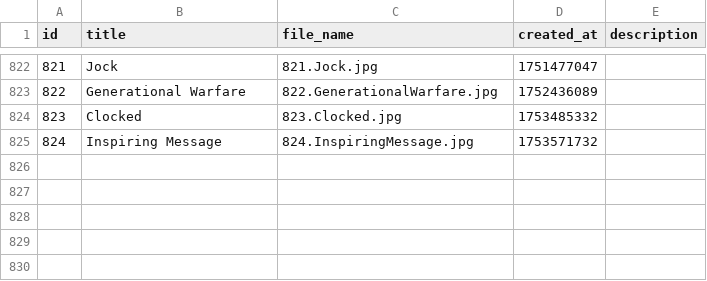
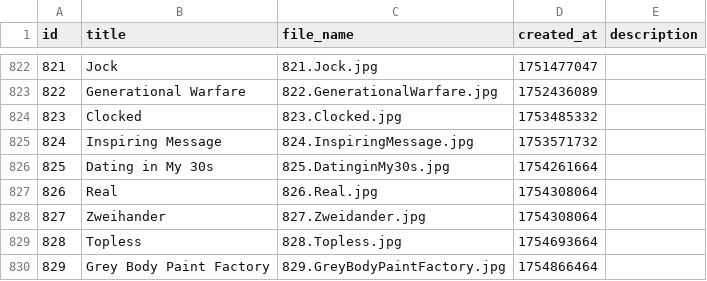
Before and after one commit to scyclow/hausofdecline, a CSV file: docs/GayComicsMetadata.csv, drawn as a sheet; only a part is shown, gaps mark what is left out; the diff names each change by its address in the sheet, - before the commit and + after, or states it on an @@ line.

Commit message:
New Comic! 825-829

```diff
--- a/docs/GayComicsMetadata.csv
+++ b/docs/GayComicsMetadata.csv
+row 826: 825 | Dating in My 30s | 825.DatinginMy30s.jpg | 1754261664
+row 827: 826 | Real | 826.Real.jpg | 1754308064
+row 828: 827 | Zweihander | 827.Zweidander.jpg | 1754308064
+row 829: 828 | Topless | 828.Topless.jpg | 1754693664
+row 830: 829 | Grey Body Paint Factory | 829.GreyBodyPaintFactory.jpg | 1754866464
```
Also changed, not shown: 10 other files.
